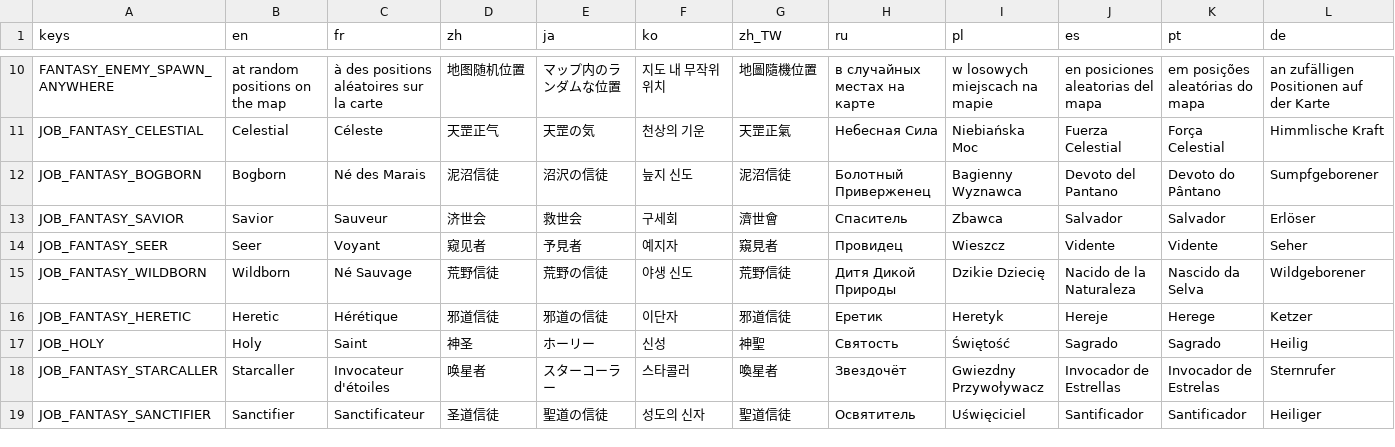
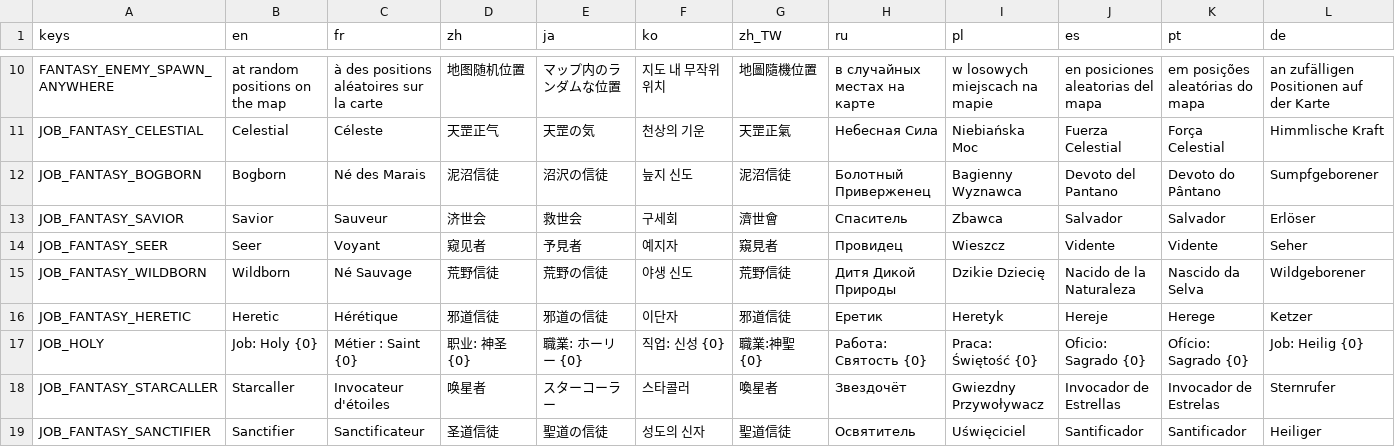
Before and after one commit to CYoJkoY/YokoAndCave-Fantasy, a CSV file: translations/Fantasy.csv, drawn as a sheet; only a part is shown, gaps mark what is left out; the diff covers the shown part only; the diff names each change by its address in the sheet, - before the commit and + after, or states it on an @@ line.

```diff
--- a/translations/Fantasy.csv
+++ b/translations/Fantasy.csv
-B17 (en): Holy
+B17 (en): Job: Holy {0}
-C17 (fr): Saint
+C17 (fr): Métier : Saint {0}
-D17 (zh): 神圣
+D17 (zh): 职业: 神圣 {0}
-E17 (ja): ホーリー
+E17 (ja): 職業: ホーリー {0}
-F17 (ko): 신성
+F17 (ko): 직업: 신성 {0}
-G17 (zh_TW): 神聖
+G17 (zh_TW): 職業:神聖 {0}
-H17 (ru): Святость
+H17 (ru): Работа: Святость {0}
-I17 (pl): Świętość
+I17 (pl): Praca: Świętość {0}
-J17 (es): Sagrado
+J17 (es): Oficio: Sagrado {0}
-K17 (pt): Sagrado
+K17 (pt): Ofício: Sagrado {0}
-L17 (de): Heilig
+L17 (de): Job: Heilig {0}
```
Also changed, not shown: 2 edited cells elsewhere in this file, 2 other files.
